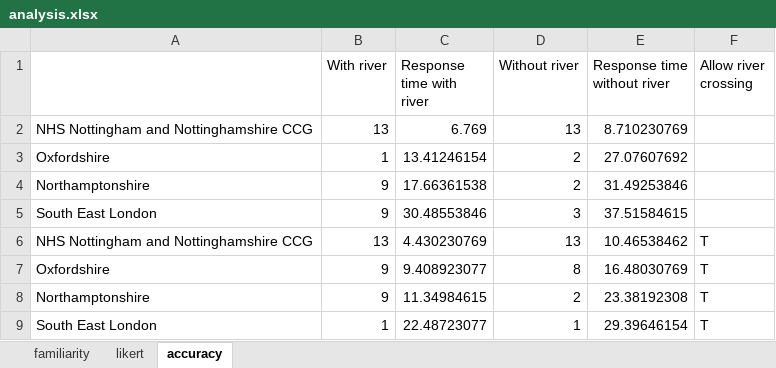
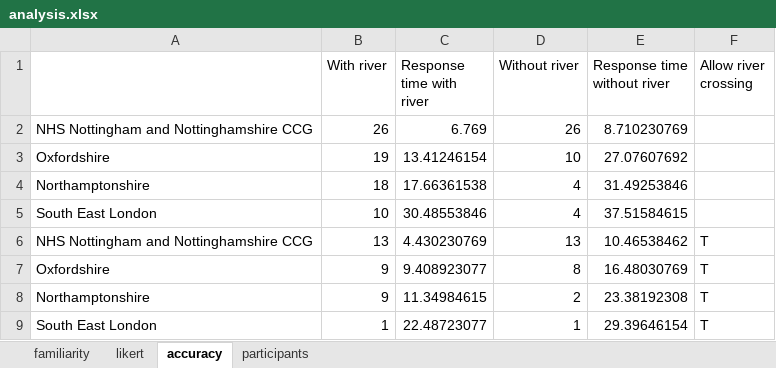
Before and after one commit to thevisgroup/Demers-Cartogram-with-Rivers, an Excel workbook: user-study/analysis.xlsx, sheet accuracy, drawn as a sheet; values as stored, in another font and other column widths than the file's, no borders; charts and pictures not drawn; the diff names each change by its address in the sheet, - before the commit and + after, or states it on an @@ line.

```diff
--- a/user-study/analysis.xlsx (sheet accuracy)
+++ b/user-study/analysis.xlsx (sheet accuracy)
+sheet tab: participants
-B2 (With river): 13
+B2 (With river): 26
-D2 (Without river): 13
+D2 (Without river): 26
-B3 (With river): 1
+B3 (With river): 19
-D3 (Without river): 2
+D3 (Without river): 10
-B4 (With river): 9
+B4 (With river): 18
-D4 (Without river): 2
+D4 (Without river): 4
-B5 (With river): 9
+B5 (With river): 10
-D5 (Without river): 3
+D5 (Without river): 4
```
Also changed, not shown: charts or pictures, 18 other files.
